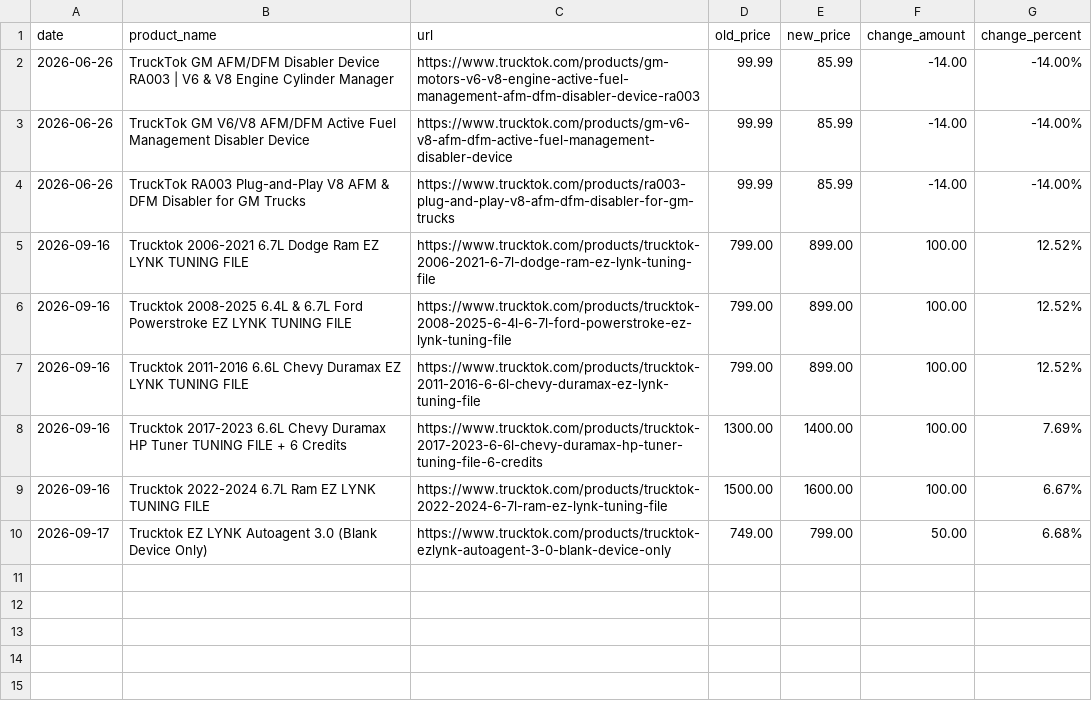
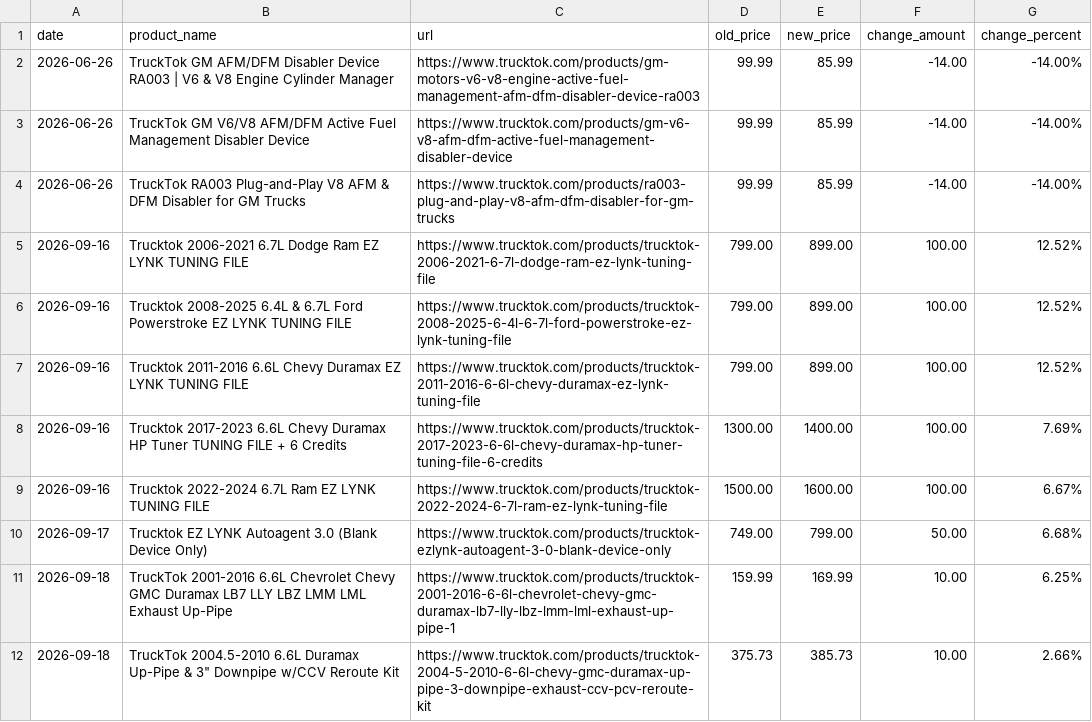
Before and after one commit to johnnychenshop-dotcom/trucktok-price-monitor, a CSV file: price_changes.csv, drawn as a sheet.

```diff
--- a/price_changes.csv
+++ b/price_changes.csv
@@ -10 +10,3 @@
 2026-09-17,Trucktok EZ LYNK Autoagent 3.0 (Blank Device Only),https://www.trucktok.com/products/trucktok-ezlynk-autoagent-3-0-blank-device-only,749.00,799.00,50.00,6.68%
+2026-09-18,TruckTok 2001-2016 6.6L Chevrolet Chevy GMC Duramax LB7 LLY LBZ LMM LML Exhaust Up-Pipe,https://www.trucktok.com/products/trucktok-2001-2016-6-6l-chevrolet-chevy-gmc-duramax-lb7-lly-lbz-lmm-lml-exhaust-up-pipe-1,159.99,169.99,10.00,6.25%
+2026-09-18,"TruckTok 2004.5-2010 6.6L Duramax Up-Pipe & 3"" Downpipe w/CCV Reroute Kit",https://www.trucktok.com/products/trucktok-2004-5-2010-6-6l-chevy-gmc-duramax-up-pipe-3-downpipe-exhaust-ccv-pcv-reroute-kit,375.73,385.73,10.00,2.66%
```
Also changed, not shown: 1 other file.
